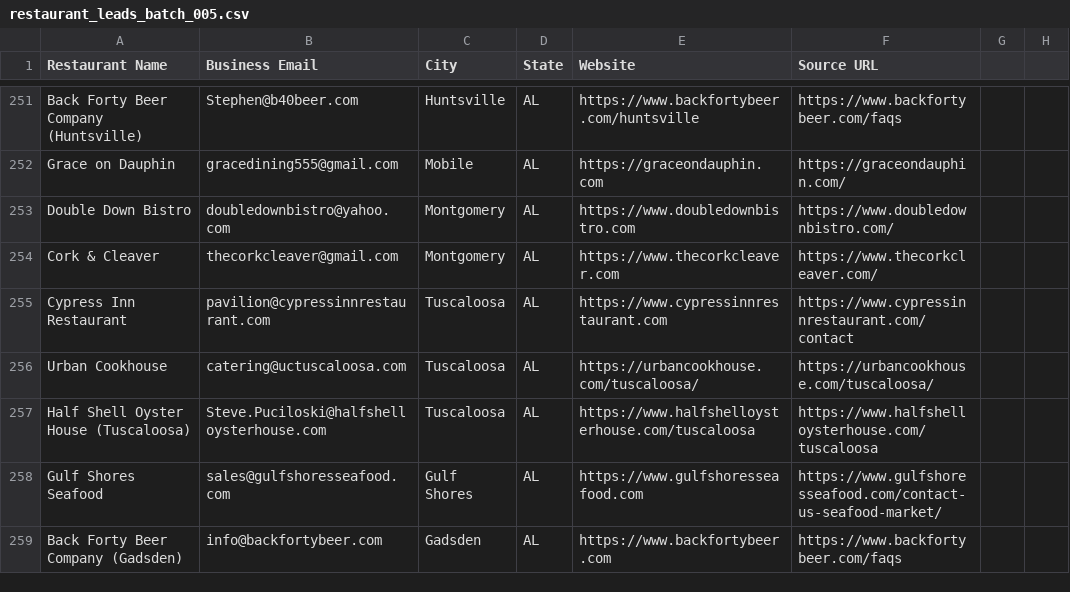
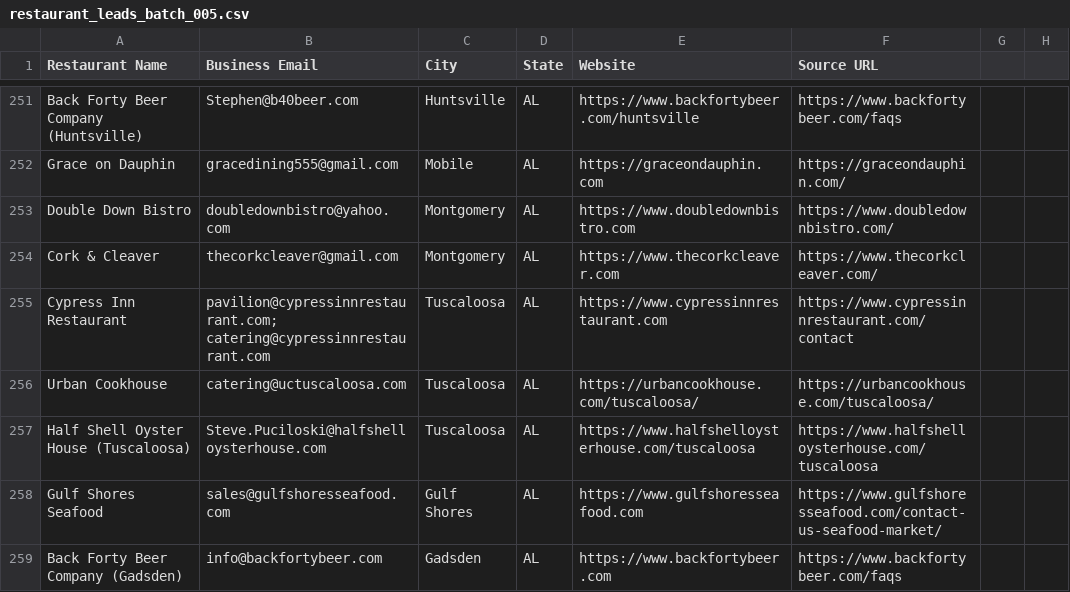
Before and after one commit to Kushams/BEFRS-OUTREACH, a CSV file: data/restaurant_leads_batch_005.csv, drawn as a sheet; only a part is shown, gaps mark what is left out.

```diff
--- a/data/restaurant_leads_batch_005.csv
+++ b/data/restaurant_leads_batch_005.csv
@@ -254,3 +254,3 @@ Double Down Bistro,doubledownbistro@yahoo.com,Montgomery,AL,https://www.doubledo
 Cork & Cleaver,thecorkcleaver@gmail.com,Montgomery,AL,https://www.thecorkcleaver.com,https://www.thecorkcleaver.com/
-Cypress Inn Restaurant,pavilion@cypressinnrestaurant.com,Tuscaloosa,AL,https://www.cypressinnrestaurant.com,https://www.cypressinnrestaurant.com/contact
+Cypress Inn Restaurant,pavilion@cypressinnrestaurant.com; catering@cypressinnrestaurant.com,Tuscaloosa,AL,https://www.cypressinnrestaurant.com,https://www.cypressinnrestaurant.com/contact
 Urban Cookhouse,catering@uctuscaloosa.com,Tuscaloosa,AL,https://urbancookhouse.com/tuscaloosa/,https://urbancookhouse.com/tuscaloosa/
```
Also changed, not shown: data/restaurant_leads_batch_004.csv, data/restaurant_leads_batch_006.csv.
